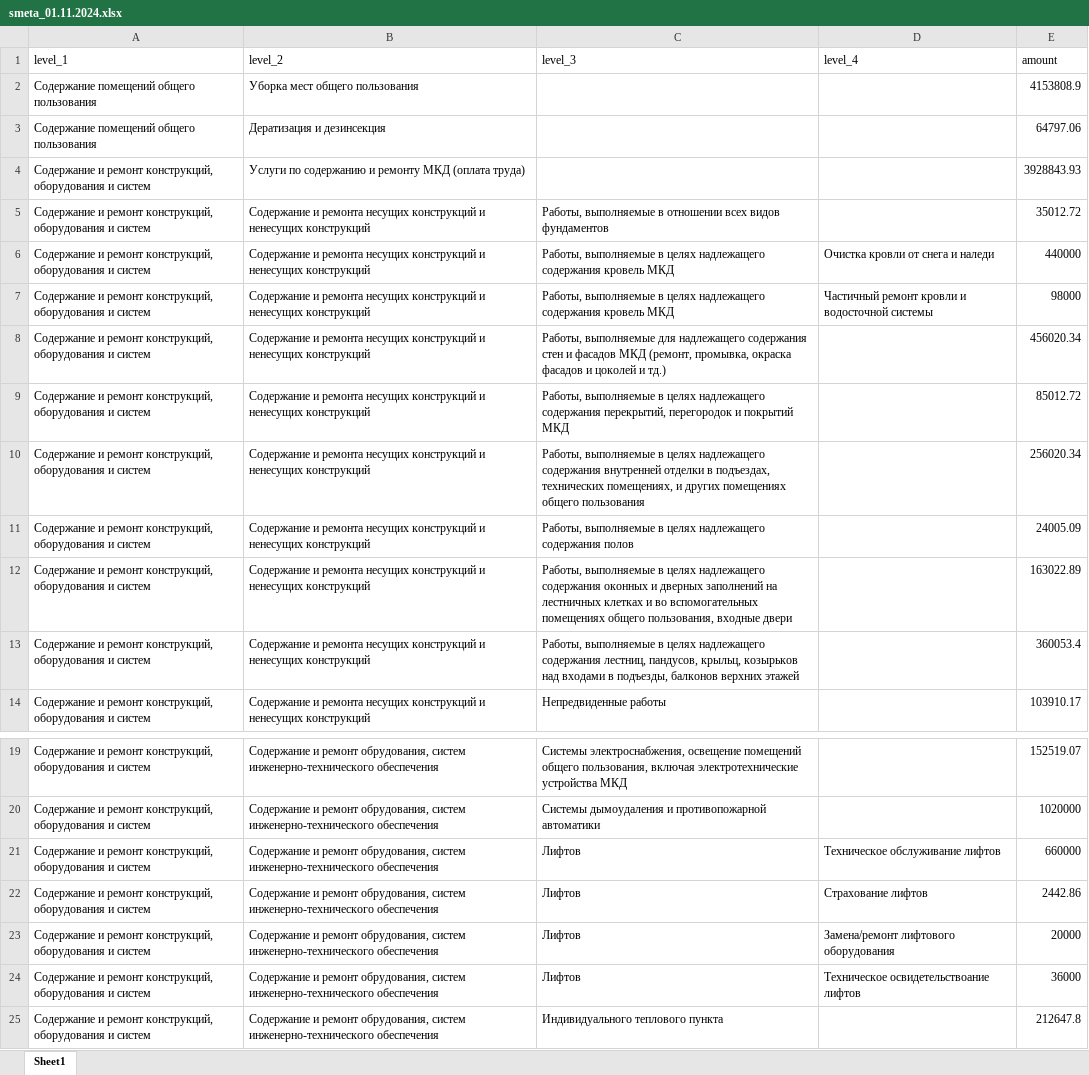
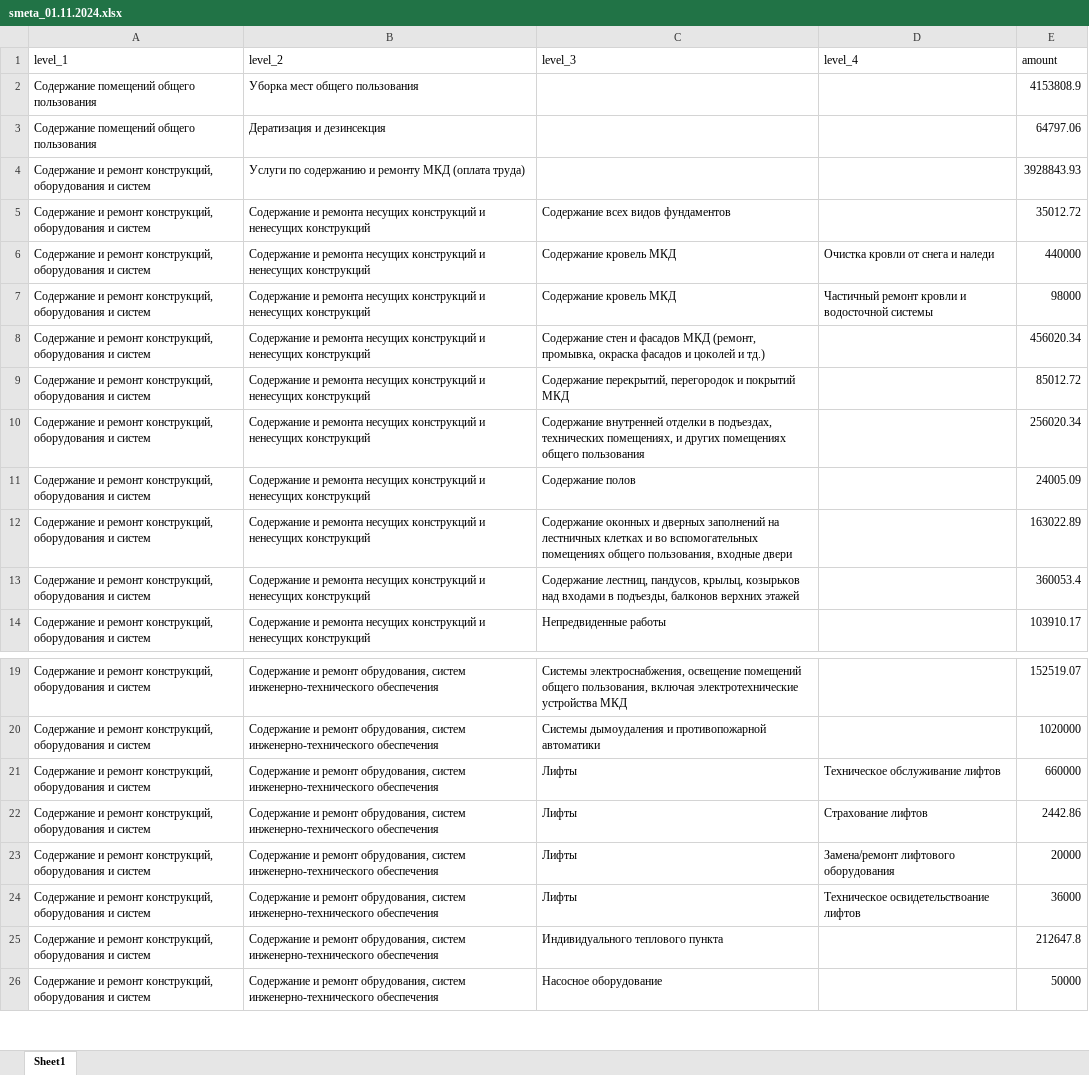
Before and after one commit to agricolamz/2024.09.22_treemap, an Excel workbook: smeta_01.11.2024.xlsx, sheet Sheet1, drawn as a sheet; only a part is shown, gaps mark what is left out; the shorter side is filled out with more unchanged rows; values as stored, in another font and other column widths than the file's, no borders; the diff names each change by its address in the sheet, - before the commit and + after, or states it on an @@ line.

```diff
--- a/smeta_01.11.2024.xlsx (sheet Sheet1)
+++ b/smeta_01.11.2024.xlsx (sheet Sheet1)
-C5 (level_3): Работы, выполняемые в отношении всех видов фундаментов
+C5 (level_3): Содержание всех видов фундаментов
-C6:C7 (level_3): Работы, выполняемые в целях надлежащего содержания кровель МКД
+C6:C7 (level_3): Содержание кровель МКД
-C8 (level_3): Работы, выполняемые для надлежащего содержания стен и…
+C8 (level_3): Содержание стен и…
-C9 (level_3): Работы, выполняемые в целях надлежащего содержания перекрытий, перегородок…
+C9 (level_3): Содержание перекрытий, перегородок…
-C10 (level_3): Работы, выполняемые в целях надлежащего содержания внутренней отделки…
+C10 (level_3): Содержание внутренней отделки…
-C11 (level_3): Работы, выполняемые в целях надлежащего содержания полов
+C11 (level_3): Содержание полов
-C12 (level_3): Работы, выполняемые в целях надлежащего содержания оконных и…
+C12 (level_3): Содержание оконных и…
-C13 (level_3): Работы, выполняемые в целях надлежащего содержания лестниц, пандусов,…
+C13 (level_3): Содержание лестниц, пандусов,…
-C21:C24 (level_3): Лифтов
+C21:C24 (level_3): Лифты
```
Also changed, not shown: 1 other file.
